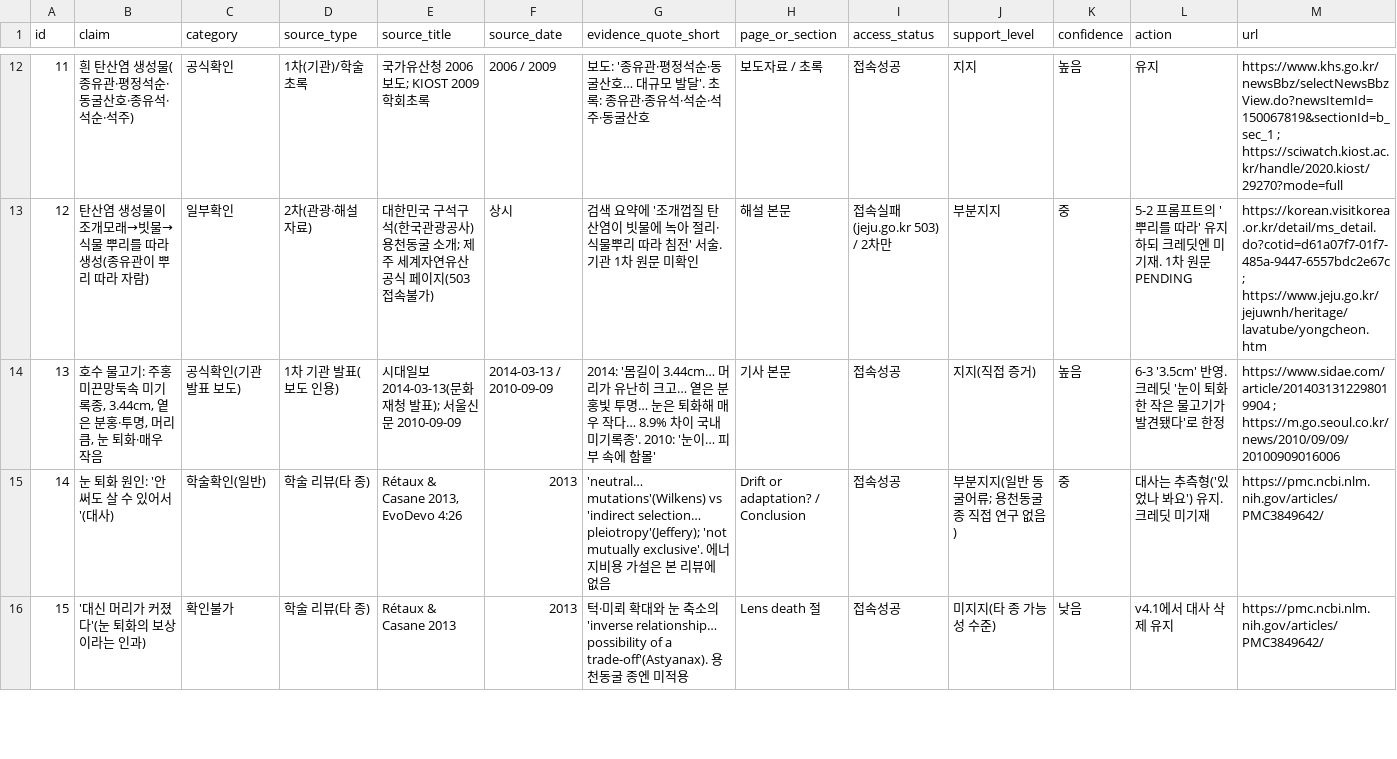
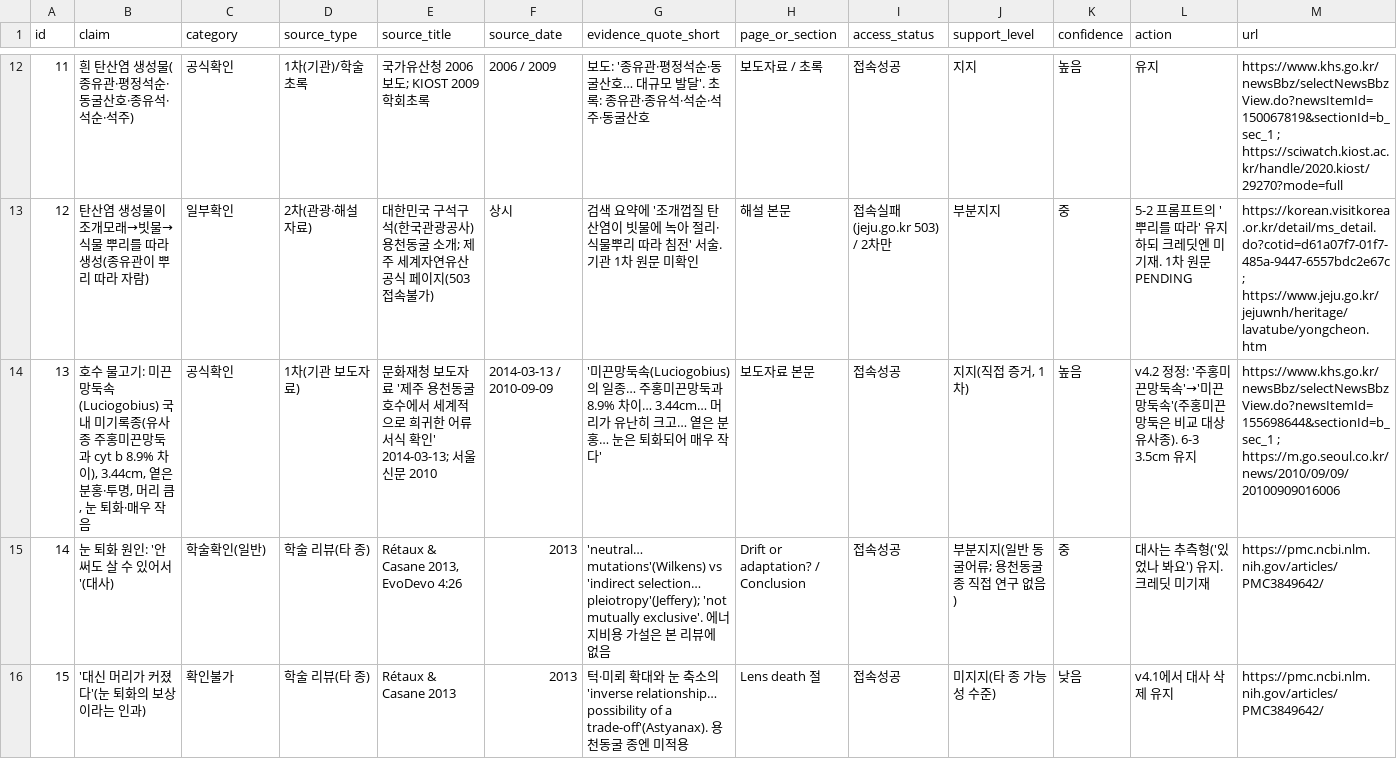
Before and after one commit to soonryu74/soonryu74.github.io, a CSV file: docs/ai-film-award-2027/v4.2/FACT_CLAIMS_v4.2.csv, drawn as a sheet; only a part is shown, gaps mark what is left out; the diff covers the shown part only; the diff names each change by its address in the sheet, - before the commit and + after, or states it on an @@ line.

```diff
--- a/docs/ai-film-award-2027/v4.2/FACT_CLAIMS_v4.2.csv
+++ b/docs/ai-film-award-2027/v4.2/FACT_CLAIMS_v4.2.csv
-B14 (claim): …물고기: 주홍미끈망둑속 미기록종, 3.44cm, 옅은…
+B14 (claim): …물고기: 미끈망둑속(Luciogobius) 국내 미기록종(유사종 주홍미끈망둑과 cyt b 8.9% 차이), 3.44cm, 옅은…
-C14 (category): 공식확인(기관 발표 보도)
+C14 (category): 공식확인
-D14 (source_type): 1차 기관 발표(보도 인용)
+D14 (source_type): 1차(기관 보도자료)
-E14 (source_title): 시대일보 2014-03-13(문화재청 발표); 서울신문 2010-09-09
+E14 (source_title): 문화재청 보도자료 '제주 용천동굴 호수에서 세계적으로 희귀한 어류 서식 확인' 2014-03-13; 서울신문 2010
-G14 (evidence_quote_short): 2014: '몸길이 3.44cm… 머리가 유난히 크고… 옅은 분홍빛 투명… 눈은 퇴화해 매우 작다… 8.9% 차이 국내 미기록종'. 2010: '눈이… 피부 속에 함몰'
+G14 (evidence_quote_short): '미끈망둑속(Luciogobius)의 일종… 주홍미끈망둑과 8.9% 차이… 3.44cm… 머리가 유난히 크고… 옅은 분홍… 눈은 퇴화되어 매우 작다'
-H14 (page_or_section): 기사 본문
+H14 (page_or_section): 보도자료 본문
-J14 (support_level): 지지(직접 증거)
+J14 (support_level): 지지(직접 증거, 1차)
-L14 (action): 6-3 '3.5cm' 반영. 크레딧 '눈이 퇴화한 작은 물고기가 발견됐다'로 한정
+L14 (action): v4.2 정정: '주홍미끈망둑속'→'미끈망둑속'(주홍미끈망둑은 비교 대상 유사종). 6-3 3.5cm 유지
-M14 (url): https://www.sidae.com/article/2014031312298019904 ; https://m.go.seoul.co.kr/news/2010/09/09/20100909016006
+M14 (url): https://www.khs.go.kr/newsBbz/selectNewsBbzView.do?newsItemId=155698644&sectionId=b_sec_1 ; https://m.go.seoul.co.kr/news/2010/09/09/20100909016006
```
Also changed, not shown: 3 edited cells elsewhere in this file, docs/ai-film-award-2027/v4.2/02_입구_샷리스트_v4.2.csv, docs/ai-film-award-2027/v4.2/02b_shotlist_template_schema.csv, 10 other files.
